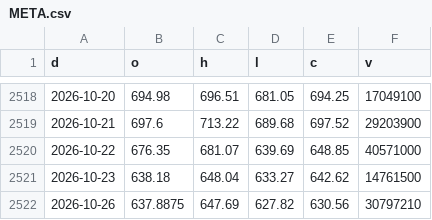
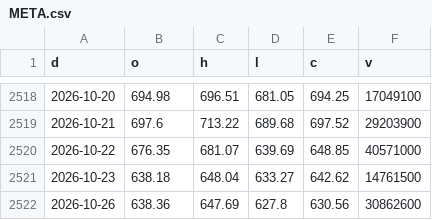
Before and after one commit to North7/morningbell, a CSV file: data/hist/META.csv, drawn as a sheet; only a part is shown, gaps mark what is left out.

```diff
--- a/data/hist/META.csv
+++ b/data/hist/META.csv
@@ -2521,2 +2521,2 @@ d,o,h,l,c,v
 2026-10-23,638.18,648.04,633.27,642.62,14761500
-2026-10-26,637.8875,647.69,627.82,630.56,30797210
+2026-10-26,638.36,647.69,627.8,630.56,30862600
```
Also changed, not shown: data/hist/AAPL.csv, data/hist/AMD.csv, 33 other files.
